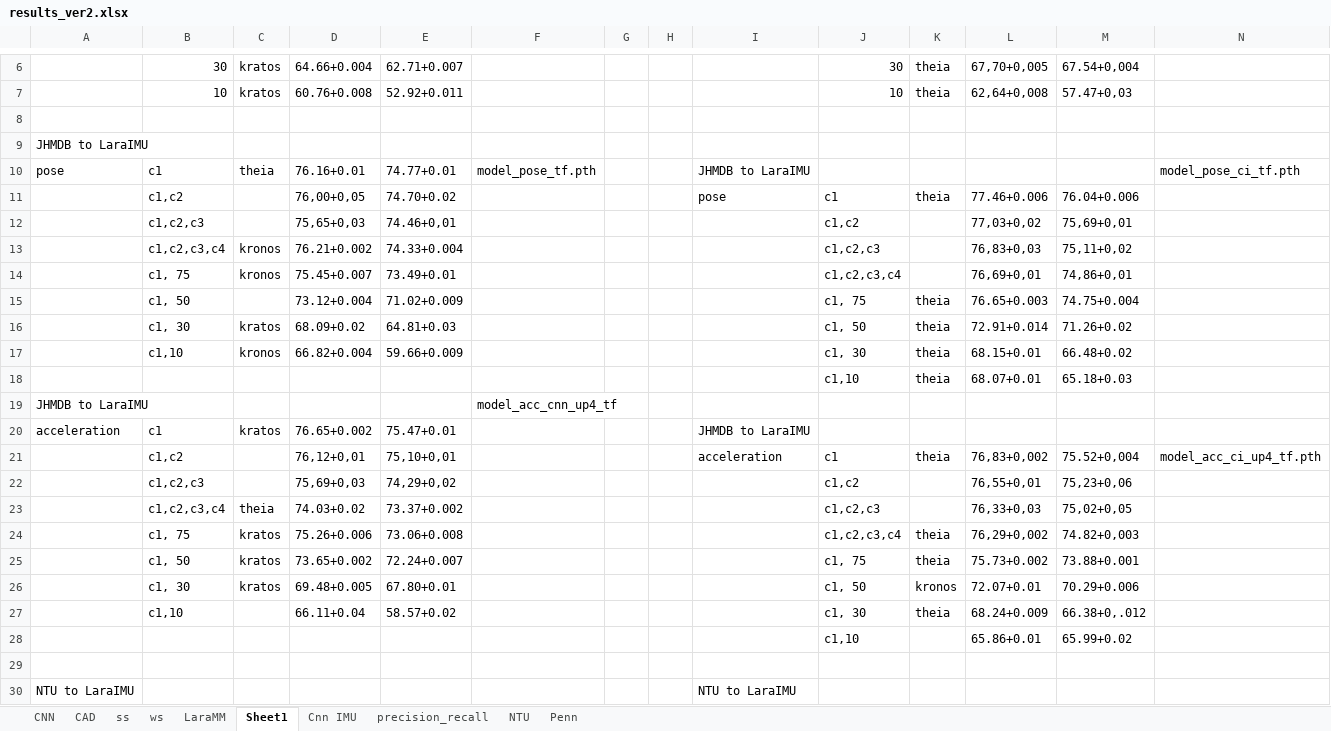
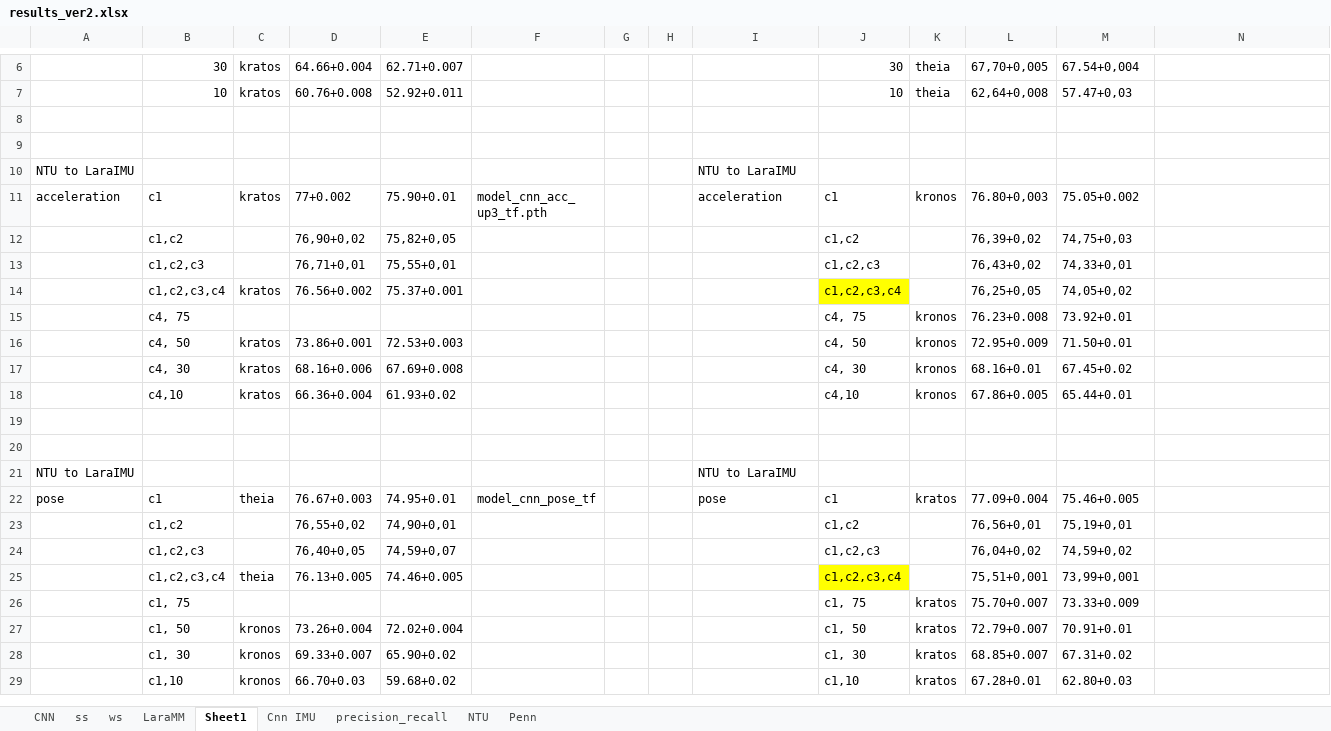
Before and after one commit to shrutarv/Create-Synthetic-IMU-data, an Excel workbook: results_ver2.xlsx, sheet Sheet1, drawn as a sheet; only a part is shown, gaps mark what is left out; the shorter side is filled out with more unchanged rows; values as stored, in another font and other column widths than the file's, no borders; rows hold the shown columns only; the diff covers the shown part only; the diff names each change by its address in the sheet, - before the commit and + after, or states it on an @@ line.

```diff
--- a/results_ver2.xlsx (sheet Sheet1)
+++ b/results_ver2.xlsx (sheet Sheet1)
-sheet tab: CAD
-row 9: JHMDB to LaraIMU
-row 10: pose | c1 | theia | 76.16+0.01 | 74.77+0.01 | model_pose_tf.pth |  |  | JHMDB to LaraIMU |  |  |  |  | model_pose_ci_tf.pth
-row 11:  | c1,c2 |  | 76,00+0,05 | 74.70+0.02 |  |  |  | pose | c1 | theia | 77.46+0.006 | 76.04+0.006
-row 12:  | c1,c2,c3 |  | 75,65+0,03 | 74.46+0,01 |  |  |  |  | c1,c2 |  | 77,03+0,02 | 75,69+0,01
-row 13:  | c1,c2,c3,c4 | kronos | 76.21+0.002 | 74.33+0.004 |  |  |  |  | c1,c2,c3 |  | 76,83+0,03 | 75,11+0,02
-row 14:  | c1, 75 | kronos | 75.45+0.007 | 73.49+0.01 |  |  |  |  | c1,c2,c3,c4 |  | 76,69+0,01 | 74,86+0,01
-row 15:  | c1, 50 |  | 73.12+0.004 | 71.02+0.009 |  |  |  |  | c1, 75 | theia | 76.65+0.003 | 74.75+0.004
-row 16:  | c1, 30 | kratos | 68.09+0.02 | 64.81+0.03 |  |  |  |  | c1, 50 | theia | 72.91+0.014 | 71.26+0.02
-row 17:  | c1,10 | kronos | 66.82+0.004 | 59.66+0.009 |  |  |  |  | c1, 30 | theia | 68.15+0.01 | 66.48+0.02
-row 18:  |  |  |  |  |  |  |  |  | c1,10 | theia | 68.07+0.01 | 65.18+0.03
-row 19: JHMDB to LaraIMU |  |  |  |  | model_acc_cnn_up4_tf
-row 20: acceleration | c1 | kratos | 76.65+0.002 | 75.47+0.01 |  |  |  | JHMDB to LaraIMU
-row 21:  | c1,c2 |  | 76,12+0,01 | 75,10+0,01 |  |  |  | acceleration | c1 | theia | 76,83+0,002 | 75.52+0,004 | model_acc_ci_up4_tf.pth
-row 22:  | c1,c2,c3 |  | 75,69+0,03 | 74,29+0,02 |  |  |  |  | c1,c2 |  | 76,55+0,01 | 75,23+0,06
-row 23:  | c1,c2,c3,c4 | theia | 74.03+0.02 | 73.37+0.002 |  |  |  |  | c1,c2,c3 |  | 76,33+0,03 | 75,02+0,05
-row 24:  | c1, 75 | kratos | 75.26+0.006 | 73.06+0.008 |  |  |  |  | c1,c2,c3,c4 | theia | 76,29+0,002 | 74.82+0,003
-row 25:  | c1, 50 | kratos | 73.65+0.002 | 72.24+0.007 |  |  |  |  | c1, 75 | theia | 75.73+0.002 | 73.88+0.001
-row 26:  | c1, 30 | kratos | 69.48+0.005 | 67.80+0.01 |  |  |  |  | c1, 50 | kronos | 72.07+0.01 | 70.29+0.006
-row 27:  | c1,10 |  | 66.11+0.04 | 58.57+0.02 |  |  |  |  | c1, 30 | theia | 68.24+0.009 | 66.38+0,.012
-row 28:  |  |  |  |  |  |  |  |  | c1,10 |  | 65.86+0.01 | 65.99+0.02
```
Also changed, not shown: 40 removed rows elsewhere in this sheet, sheet Penn, sheet CNN.
